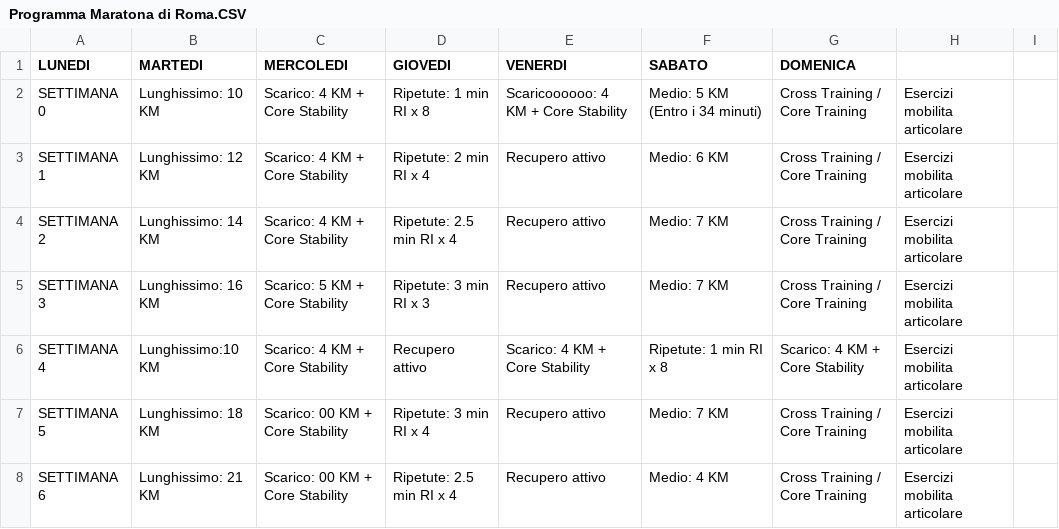
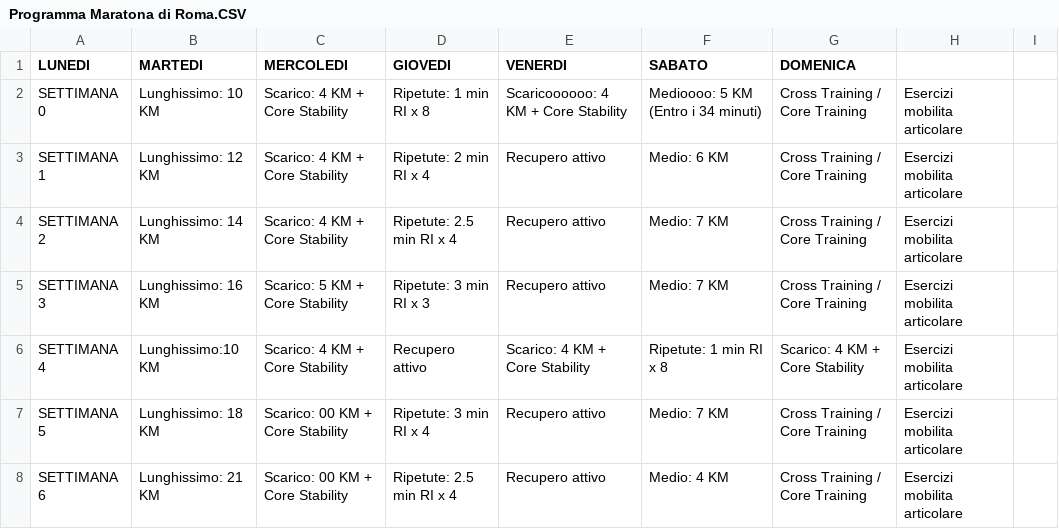
Before and after one commit to robertoioi/trainer-telegram, a CSV file: Programma Maratona di Roma.CSV, drawn as a sheet; only a part is shown.

Commit message:
Update Programma Maratona di Roma.CSV

```diff
--- a/Programma Maratona di Roma.CSV
+++ b/Programma Maratona di Roma.CSV
@@ -1,3 +1,3 @@
 LUNEDI;MARTEDI;MERCOLEDI;GIOVEDI;VENERDI;SABATO;DOMENICA;
-SETTIMANA 0;Lunghissimo: 10 KM;Scarico: 4 KM + Core Stability;Ripetute: 1 min RI x 8;Scaricoooooo: 4 KM + Core Stability;Medio: 5 KM (Entro i 34 minuti);Cross Training / Core Training; Esercizi mobilita articolare;
+SETTIMANA 0;Lunghissimo: 10 KM;Scarico: 4 KM + Core Stability;Ripetute: 1 min RI x 8;Scaricoooooo: 4 KM + Core Stability;Medioooo: 5 KM (Entro i 34 minuti);Cross Training / Core Training; Esercizi mobilita articolare;
 SETTIMANA 1;Lunghissimo: 12 KM;Scarico: 4 KM + Core Stability;Ripetute: 2 min RI x 4;Recupero attivo;Medio: 6 KM ;Cross Training / Core Training; Esercizi mobilita articolare;
```
